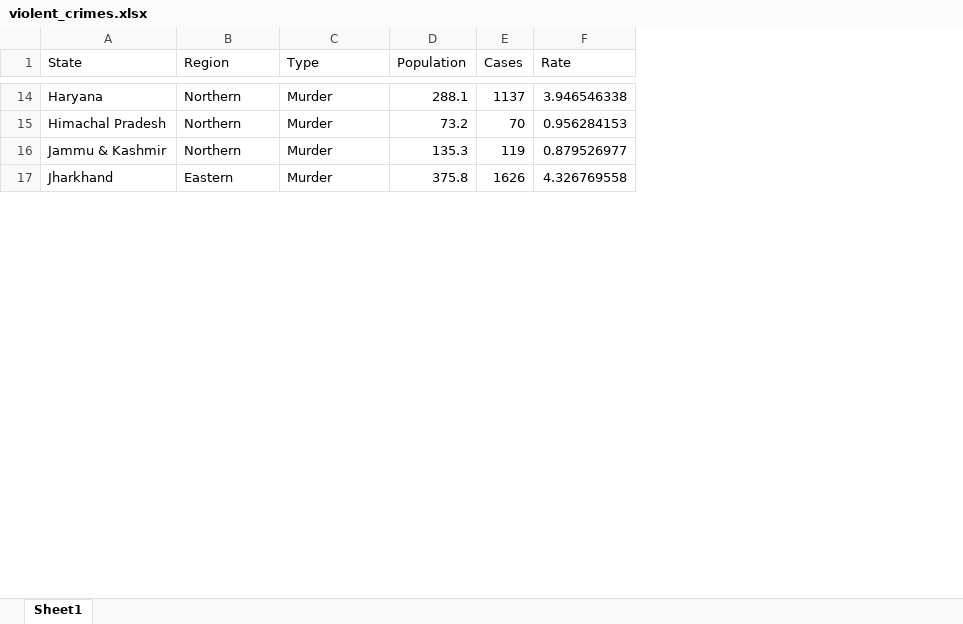
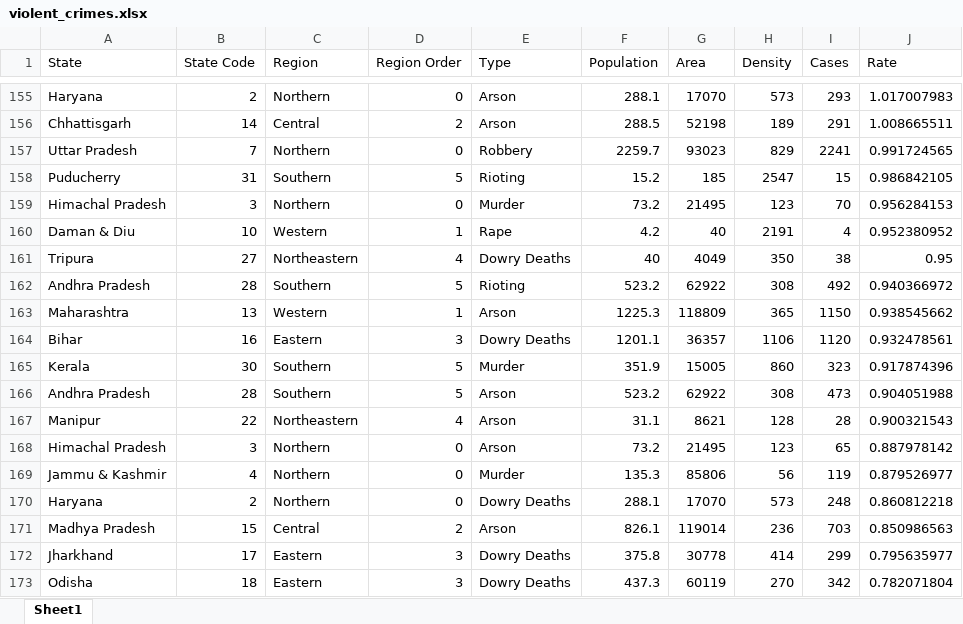
Before and after one commit to chitrakarma/Crime-Prediction-Analysis, an Excel workbook: data set/Datasets for prediction/violent_crimes.xlsx, sheet Sheet1, drawn as a sheet; only a part is shown, gaps mark what is left out; values as stored, in another font and other column widths than the file's, no borders; addresses are those after the commit; the diff covers the shown part only; the diff names each change by its address in the sheet, - before the commit and + after, or states it on an @@ line.

Commit message:
refactor: improve the dataset

```diff
--- a/data set/Datasets for prediction/violent_crimes.xlsx (sheet Sheet1)
+++ b/data set/Datasets for prediction/violent_crimes.xlsx (sheet Sheet1)
+column B (State Code), row 155: 2; row 159: 3; row 169: 4; row 172: 17
+column D (Region Order), row 155: 0; row 159: 0; row 169: 0; row 172: 3
+column G (Area), row 155: 17070; row 159: 21495; row 169: 85806; row 172: 30778
+column H (Density), row 155: 573; row 159: 123; row 169: 56; row 172: 414
-E155 (Type): Murder
+E155 (Type): Arson
-I155 (Cases): 1137
+I155 (Cases): 293
-J155 (Rate): 3.946546338
+J155 (Rate): 1.017007983
+row 156: Chhattisgarh | 14 | Central | 2 | Arson | 288.5 | 52198 | 189 | 291 | 1.008665511
@@ row 143 moved to row 157: Uttar Pradesh @@
@@ row 100 moved to row 158: Puducherry @@
@@ row 46 moved to row 160: Daman & Diu @@
+row 161: Tripura | 27 | Northeastern | 4 | Dowry Deaths | 40 | 4049 | 350 | 38 | 0.95
@@ row 75 moved to row 162: Andhra Pradesh @@
+row 163: Maharashtra | 13 | Western | 1 | Arson | 1225.3 | 118809 | 365 | 1150 | 0.938545662
+row 164: Bihar | 16 | Eastern | 3 | Dowry Deaths | 1201.1 | 36357 | 1106 | 1120 | 0.932478561
+row 165: Kerala | 30 | Southern | 5 | Murder | 351.9 | 15005 | 860 | 323 | 0.917874396
+row 166: Andhra Pradesh | 28 | Southern | 5 | Arson | 523.2 | 62922 | 308 | 473 | 0.904051988
+row 167: Manipur | 22 | Northeastern | 4 | Arson | 31.1 | 8621 | 128 | 28 | 0.900321543
+row 168: Himachal Pradesh | 3 | Northern | 0 | Arson | 73.2 | 21495 | 123 | 65 | 0.887978142
+row 170: Haryana | 2 | Northern | 0 | Dowry Deaths | 288.1 | 17070 | 573 | 248 | 0.860812218
+row 171: Madhya Pradesh | 15 | Central | 2 | Arson | 826.1 | 119014 | 236 | 703 | 0.850986563
-E172 (Type): Murder
+E172 (Type): Dowry Deaths
-I172 (Cases): 1626
+I172 (Cases): 299
-J172 (Rate): 4.326769558
+J172 (Rate): 0.795635977
+row 173: Odisha | 18 | Eastern | 3 | Dowry Deaths | 437.3 | 60119 | 270 | 342 | 0.782071804
```
Also changed, not shown: 98 added rows, 1 removed row, 123 moved rows and 6 edited cells elsewhere in this sheet, 2 other files.
